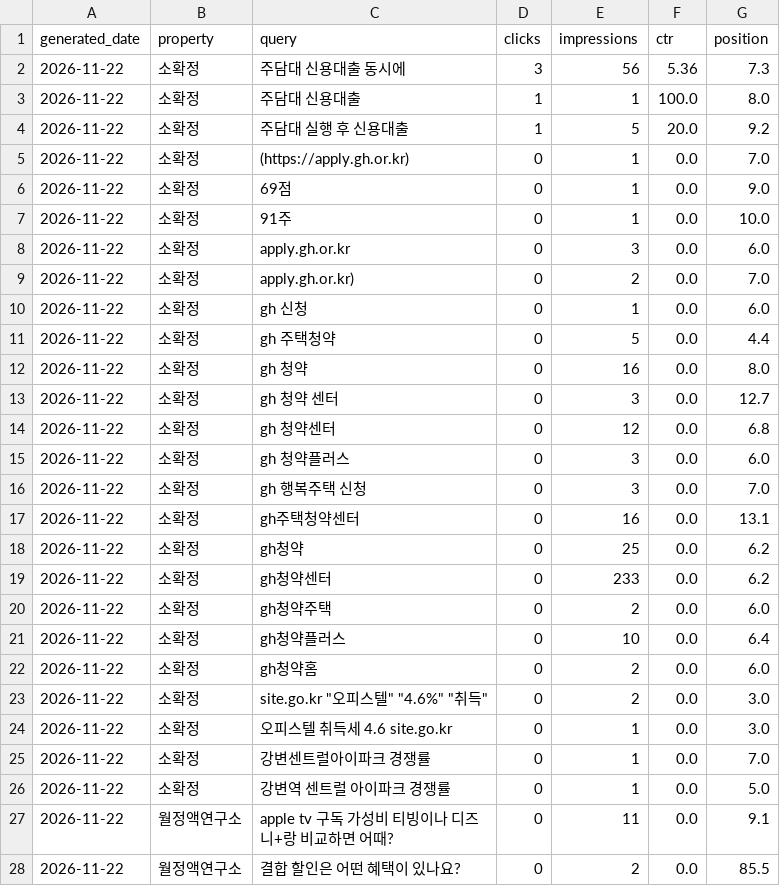
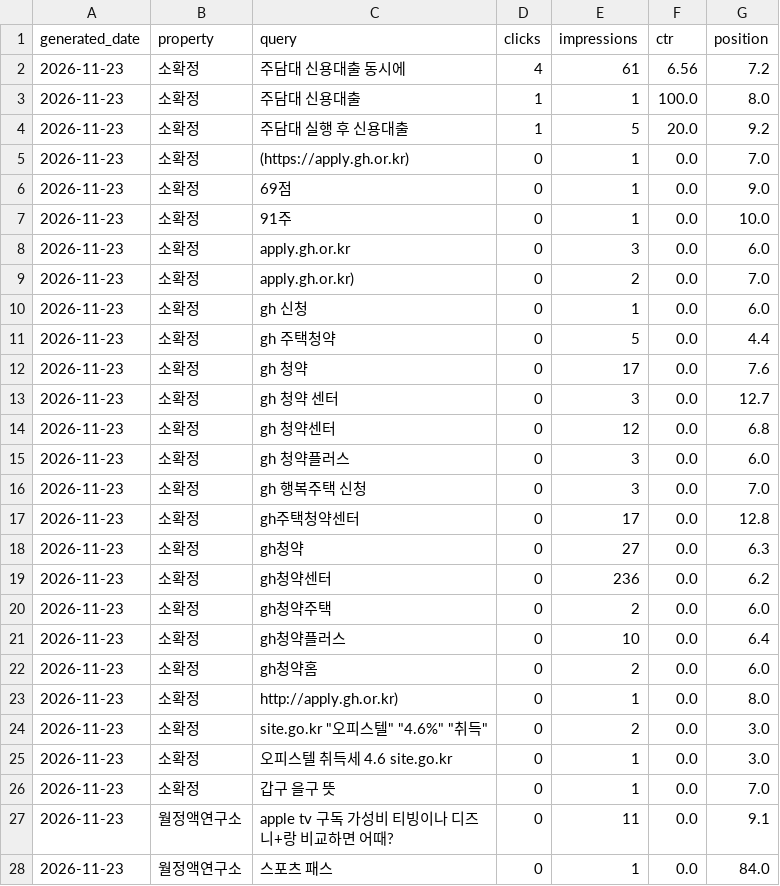
Before and after one commit to shincool/blog-seo-dashboard, a CSV file: results/top_queries.csv, drawn as a sheet; only a part is shown; the diff covers the shown part only.

```diff
--- a/results/top_queries.csv
+++ b/results/top_queries.csv
@@ -1,28 +1,28 @@
 generated_date,property,query,clicks,impressions,ctr,position
-2026-11-22,소확정,주담대 신용대출 동시에,3,56,5.36,7.3
-2026-11-22,소확정,주담대 신용대출,1,1,100.0,8.0
-2026-11-22,소확정,주담대 실행 후 신용대출,1,5,20.0,9.2
-2026-11-22,소확정,(https://apply.gh.or.kr),0,1,0.0,7.0
-2026-11-22,소확정,69점,0,1,0.0,9.0
-2026-11-22,소확정,91주,0,1,0.0,10.0
-2026-11-22,소확정,apply.gh.or.kr,0,3,0.0,6.0
-2026-11-22,소확정,apply.gh.or.kr),0,2,0.0,7.0
-2026-11-22,소확정,gh 신청,0,1,0.0,6.0
-2026-11-22,소확정,gh 주택청약,0,5,0.0,4.4
-2026-11-22,소확정,gh 청약,0,16,0.0,8.0
-2026-11-22,소확정,gh 청약 센터,0,3,0.0,12.7
-2026-11-22,소확정,gh 청약센터,0,12,0.0,6.8
-2026-11-22,소확정,gh 청약플러스,0,3,0.0,6.0
-2026-11-22,소확정,gh 행복주택 신청,0,3,0.0,7.0
-2026-11-22,소확정,gh주택청약센터,0,16,0.0,13.1
-2026-11-22,소확정,gh청약,0,25,0.0,6.2
-2026-11-22,소확정,gh청약센터,0,233,0.0,6.2
-2026-11-22,소확정,gh청약주택,0,2,0.0,6.0
-2026-11-22,소확정,gh청약플러스,0,10,0.0,6.4
-2026-11-22,소확정,gh청약홈,0,2,0.0,6.0
-2026-11-22,소확정,"site.go.kr ""오피스텔"" ""4.6%"" ""취득""",0,2,0.0,3.0
-2026-11-22,소확정,오피스텔 취득세 4.6 site.go.kr,0,1,0.0,3.0
-2026-11-22,소확정,강변센트럴아이파크 경쟁률,0,1,0.0,7.0
-2026-11-22,소확정,강변역 센트럴 아이파크 경쟁률,0,1,0.0,5.0
-2026-11-22,월정액연구소,apple tv 구독 가성비 티빙이나 디즈니+랑 비교하면 어때?,0,11,0.0,9.1
-2026-11-22,월정액연구소,결합 할인은 어떤 혜택이 있나요?,0,2,0.0,85.5
+2026-11-23,소확정,주담대 신용대출 동시에,4,61,6.56,7.2
+2026-11-23,소확정,주담대 신용대출,1,1,100.0,8.0
+2026-11-23,소확정,주담대 실행 후 신용대출,1,5,20.0,9.2
+2026-11-23,소확정,(https://apply.gh.or.kr),0,1,0.0,7.0
+2026-11-23,소확정,69점,0,1,0.0,9.0
+2026-11-23,소확정,91주,0,1,0.0,10.0
+2026-11-23,소확정,apply.gh.or.kr,0,3,0.0,6.0
+2026-11-23,소확정,apply.gh.or.kr),0,2,0.0,7.0
+2026-11-23,소확정,gh 신청,0,1,0.0,6.0
+2026-11-23,소확정,gh 주택청약,0,5,0.0,4.4
+2026-11-23,소확정,gh 청약,0,17,0.0,7.6
+2026-11-23,소확정,gh 청약 센터,0,3,0.0,12.7
+2026-11-23,소확정,gh 청약센터,0,12,0.0,6.8
+2026-11-23,소확정,gh 청약플러스,0,3,0.0,6.0
+2026-11-23,소확정,gh 행복주택 신청,0,3,0.0,7.0
+2026-11-23,소확정,gh주택청약센터,0,17,0.0,12.8
+2026-11-23,소확정,gh청약,0,27,0.0,6.3
+2026-11-23,소확정,gh청약센터,0,236,0.0,6.2
+2026-11-23,소확정,gh청약주택,0,2,0.0,6.0
+2026-11-23,소확정,gh청약플러스,0,10,0.0,6.4
+2026-11-23,소확정,gh청약홈,0,2,0.0,6.0
+2026-11-23,소확정,http://apply.gh.or.kr),0,1,0.0,8.0
+2026-11-23,소확정,"site.go.kr ""오피스텔"" ""4.6%"" ""취득""",0,2,0.0,3.0
+2026-11-23,소확정,오피스텔 취득세 4.6 site.go.kr,0,1,0.0,3.0
+2026-11-23,소확정,갑구 을구 뜻,0,1,0.0,7.0
+2026-11-23,월정액연구소,apple tv 구독 가성비 티빙이나 디즈니+랑 비교하면 어때?,0,11,0.0,9.1
+2026-11-23,월정액연구소,스포츠 패스,0,1,0.0,84.0
```
Also changed, not shown: 5 added rows and 19 edited cells elsewhere in this file, results/daily_summary.csv.
